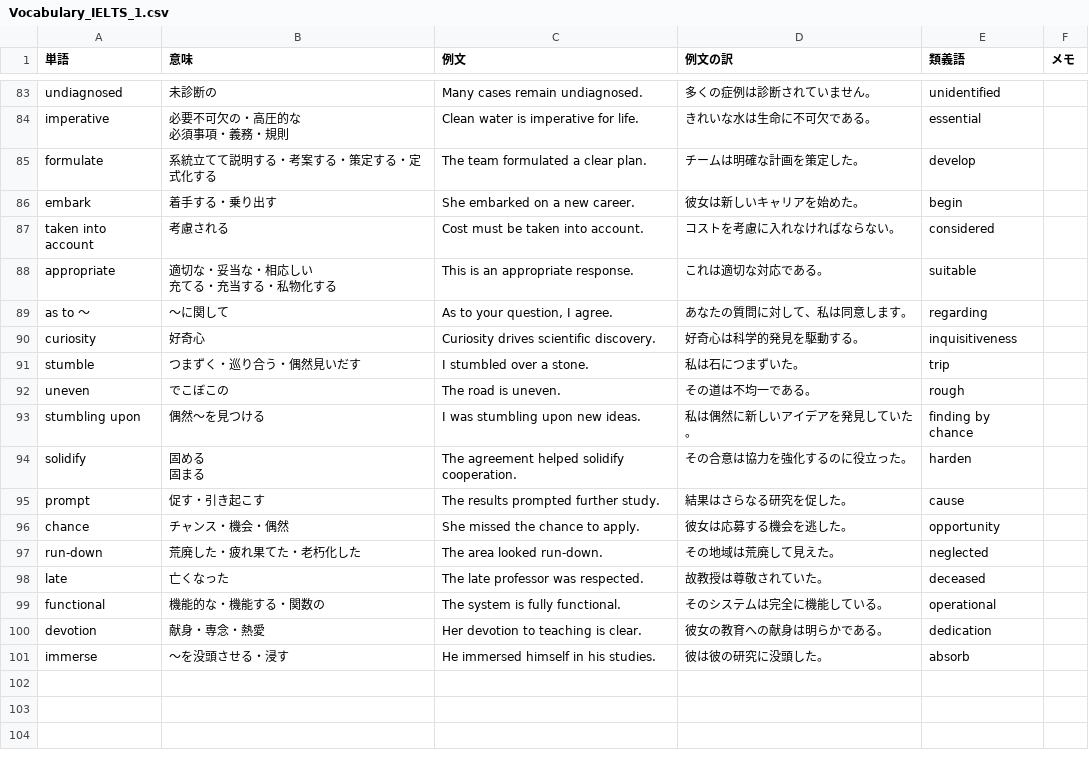
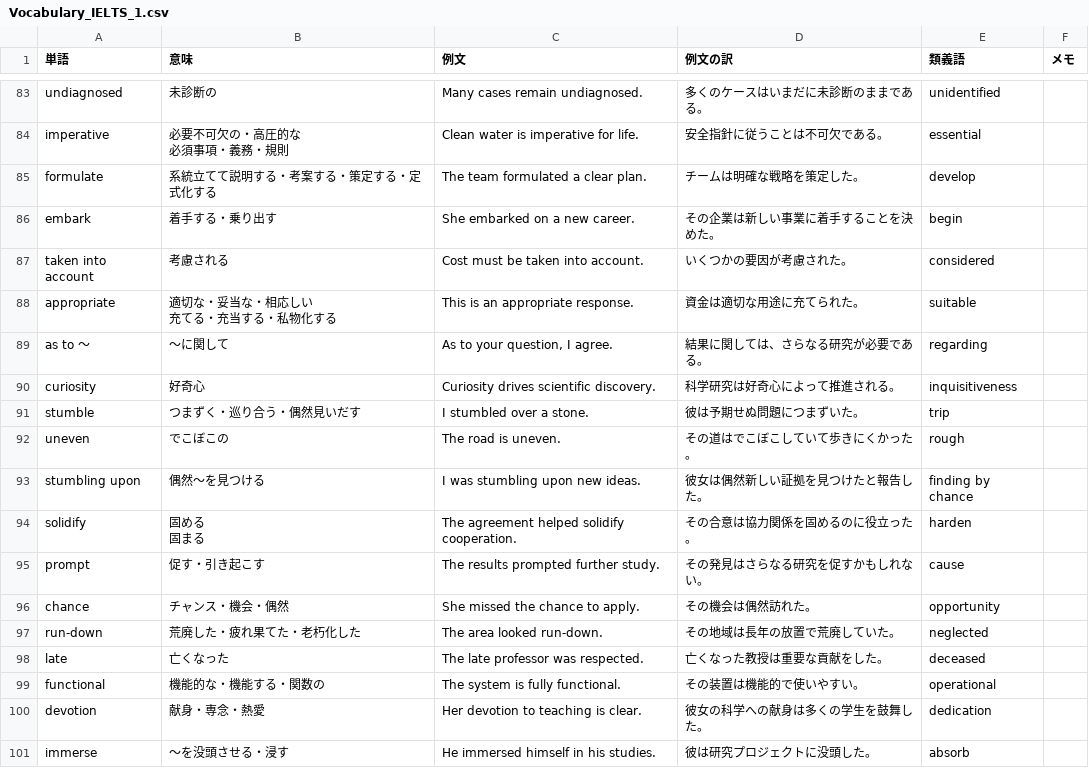
Before and after one commit to hitmeupnick29/word-datasets, a CSV file: docs/data/Vocabulary_IELTS_1.csv, drawn as a sheet; only a part is shown, gaps mark what is left out; the diff covers the shown part only; the diff names each change by its address in the sheet, - before the commit and + after, or states it on an @@ line.

```diff
--- a/docs/data/Vocabulary_IELTS_1.csv
+++ b/docs/data/Vocabulary_IELTS_1.csv
-D83 (例文の訳): 多くの症例は診断されていません。
+D83 (例文の訳): 多くのケースはいまだに未診断のままである。
-D84 (例文の訳): きれいな水は生命に不可欠である。
+D84 (例文の訳): 安全指針に従うことは不可欠である。
-D85 (例文の訳): チームは明確な計画を策定した。
+D85 (例文の訳): チームは明確な戦略を策定した。
-D86 (例文の訳): 彼女は新しいキャリアを始めた。
+D86 (例文の訳): その企業は新しい事業に着手することを決めた。
-D87 (例文の訳): コストを考慮に入れなければならない。
+D87 (例文の訳): いくつかの要因が考慮された。
-D88 (例文の訳): これは適切な対応である。
+D88 (例文の訳): 資金は適切な用途に充てられた。
-D89 (例文の訳): あなたの質問に対して、私は同意します。
+D89 (例文の訳): 結果に関しては、さらなる研究が必要である。
-D90 (例文の訳): 好奇心は科学的発見を駆動する。
+D90 (例文の訳): 科学研究は好奇心によって推進される。
-D91 (例文の訳): 私は石につまずいた。
+D91 (例文の訳): 彼は予期せぬ問題につまずいた。
-D92 (例文の訳): その道は不均一である。
+D92 (例文の訳): その道はでこぼこしていて歩きにくかった。
-D93 (例文の訳): 私は偶然に新しいアイデアを発見していた。
+D93 (例文の訳): 彼女は偶然新しい証拠を見つけたと報告した。
-D94 (例文の訳): その合意は協力を強化するのに役立った。
+D94 (例文の訳): その合意は協力関係を固めるのに役立った。
-D95 (例文の訳): 結果はさらなる研究を促した。
+D95 (例文の訳): その発見はさらなる研究を促すかもしれない。
-D96 (例文の訳): 彼女は応募する機会を逃した。
+D96 (例文の訳): その機会は偶然訪れた。
-D97 (例文の訳): その地域は荒廃して見えた。
+D97 (例文の訳): その地域は長年の放置で荒廃していた。
-D98 (例文の訳): 故教授は尊敬されていた。
+D98 (例文の訳): 亡くなった教授は重要な貢献をした。
-D99 (例文の訳): そのシステムは完全に機能している。
+D99 (例文の訳): その装置は機能的で使いやすい。
-D100 (例文の訳): 彼女の教育への献身は明らかである。
+D100 (例文の訳): 彼女の科学への献身は多くの学生を鼓舞した。
-D101 (例文の訳): 彼は彼の研究に没頭した。
+D101 (例文の訳): 彼は研究プロジェクトに没頭した。
```
Also changed, not shown: 81 edited cells elsewhere in this file.
